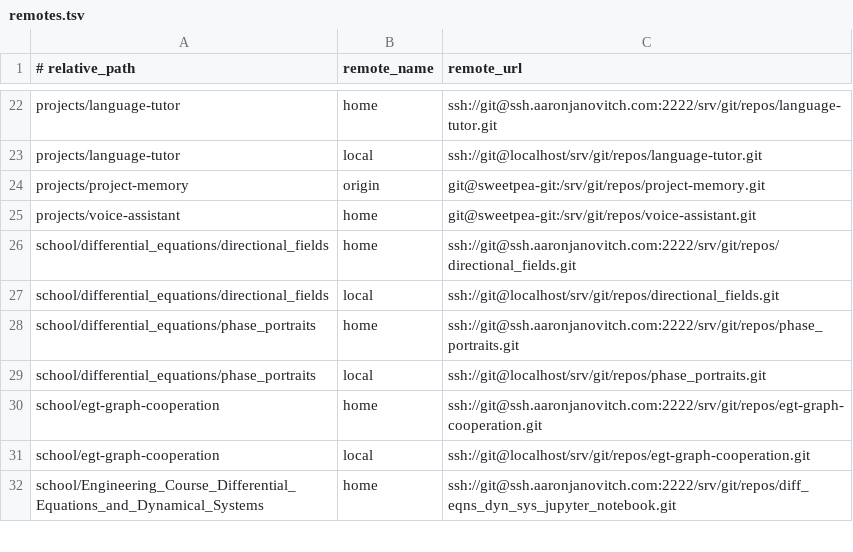
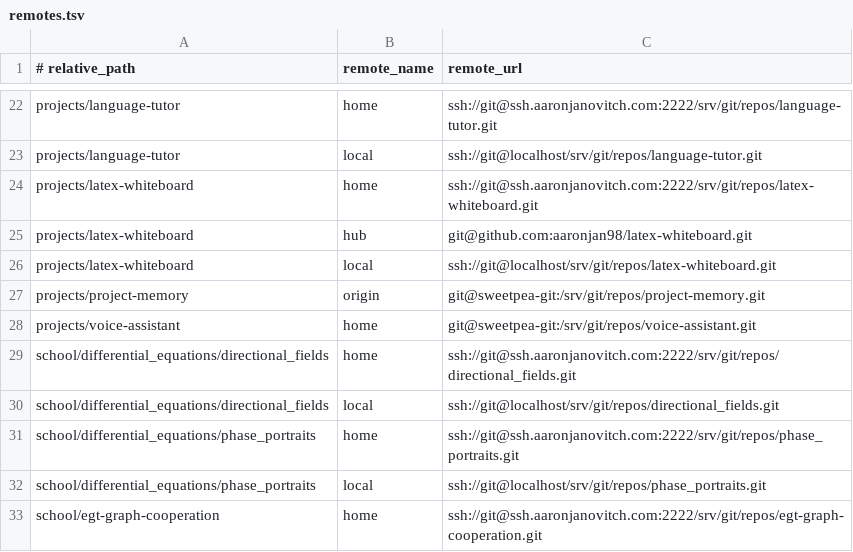
Before and after one commit to aaronjan98/nixos-config, a TSV file: tools/workspace/Repositories/remotes.tsv, drawn as a sheet; only a part is shown, gaps mark what is left out; the shorter side is filled out with more unchanged rows; the diff names each change by its address in the sheet, - before the commit and + after, or states it on an @@ line.

```diff
--- a/tools/workspace/Repositories/remotes.tsv
+++ b/tools/workspace/Repositories/remotes.tsv
+row 24: projects/latex-whiteboard | home | ssh://git@ssh.aaronjanovitch.com:2222/srv/git/repos/latex-whiteboard.git
+row 25: projects/latex-whiteboard | hub | git@github.com:aaronjan98/latex-whiteboard.git
+row 26: projects/latex-whiteboard | local | ssh://git@localhost/srv/git/repos/latex-whiteboard.git
```
Also changed, not shown: tools/workspace/Repositories/repos.tsv, 3 other files.
